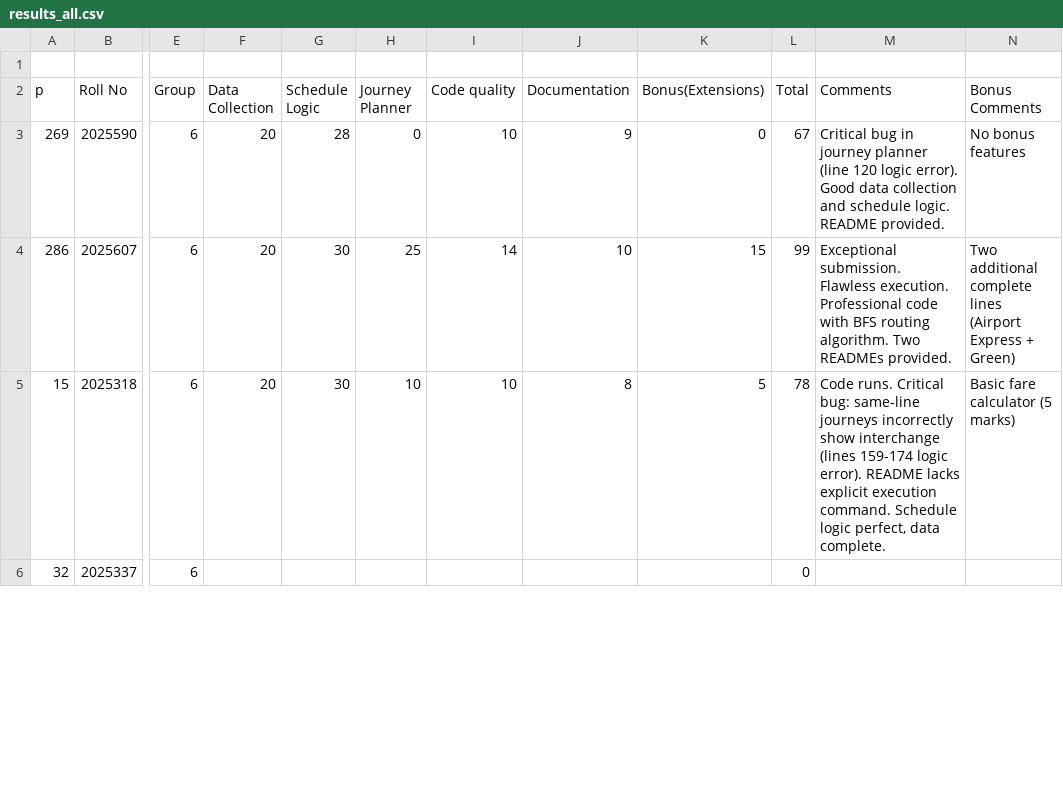
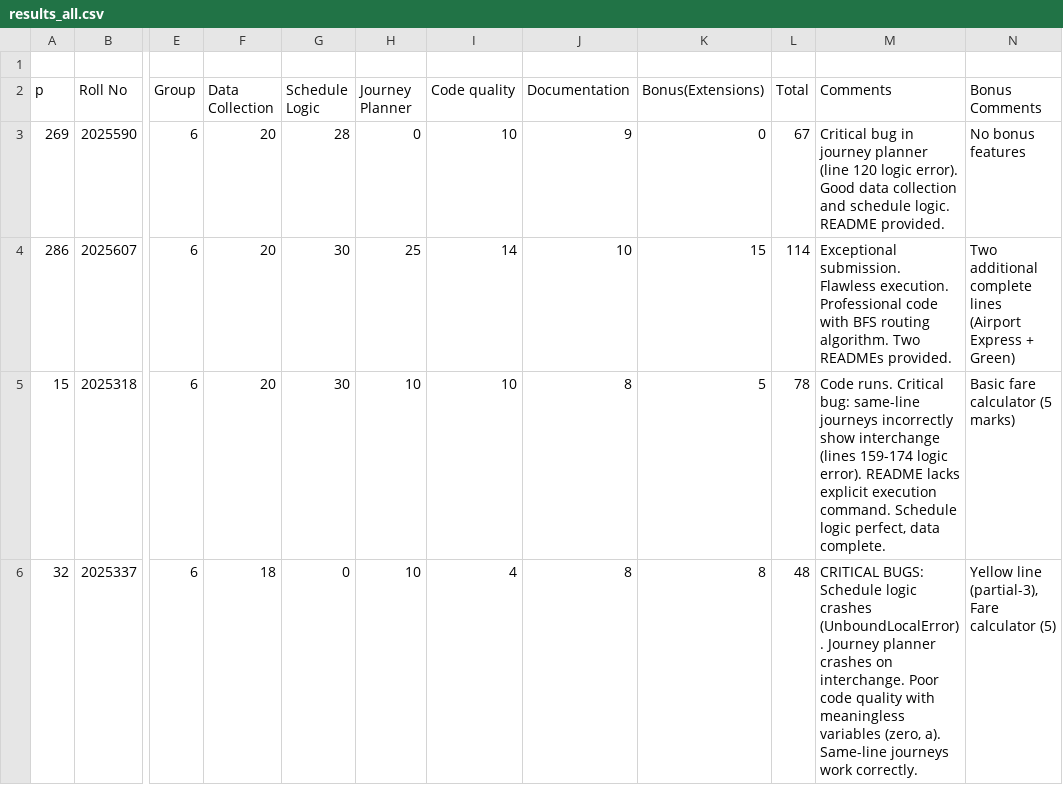
Before and after one commit to ShahnawazDev/ip-project-evaluation, a CSV file: results_all.csv, drawn as a sheet; only a part is shown, gaps mark what is left out; the diff covers the shown part only; the diff names each change by its address in the sheet, - before the commit and + after, or states it on an @@ line.

```diff
--- a/results_all.csv
+++ b/results_all.csv
-L4 (Total): 99
+L4 (Total): 114
-F6 (Data Collection): (empty)
+F6 (Data Collection): 18
-G6 (Schedule Logic): (empty)
+G6 (Schedule Logic): 0
-H6 (Journey Planner): (empty)
+H6 (Journey Planner): 10
-I6 (Code quality): (empty)
+I6 (Code quality): 4
-J6 (Documentation): (empty)
+J6 (Documentation): 8
-K6 (Bonus(Extensions)): (empty)
+K6 (Bonus(Extensions)): 8
-L6 (Total): 0
+L6 (Total): 48
-M6 (Comments): (empty)
+M6 (Comments): CRITICAL BUGS: Schedule logic crashes (UnboundLocalError). Journey planner crashes on interchange. Poor code quality with meaningless variables (zero, a). Same-line journeys work correctly.
-N6 (Bonus Comments): (empty)
+N6 (Bonus Comments): Yellow line (partial-3), Fare calculator (5)
```
Also changed, not shown: 126 edited cells elsewhere in this file, 7 other files.
